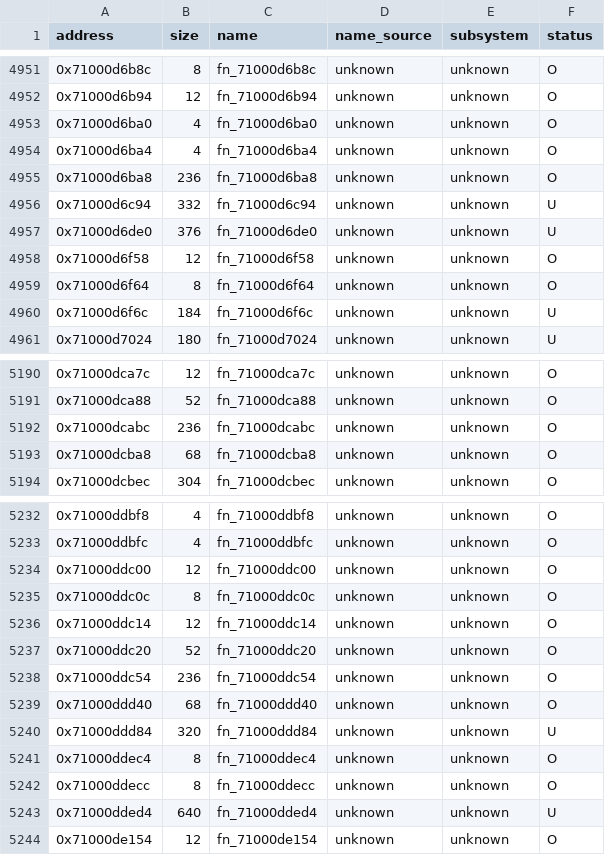
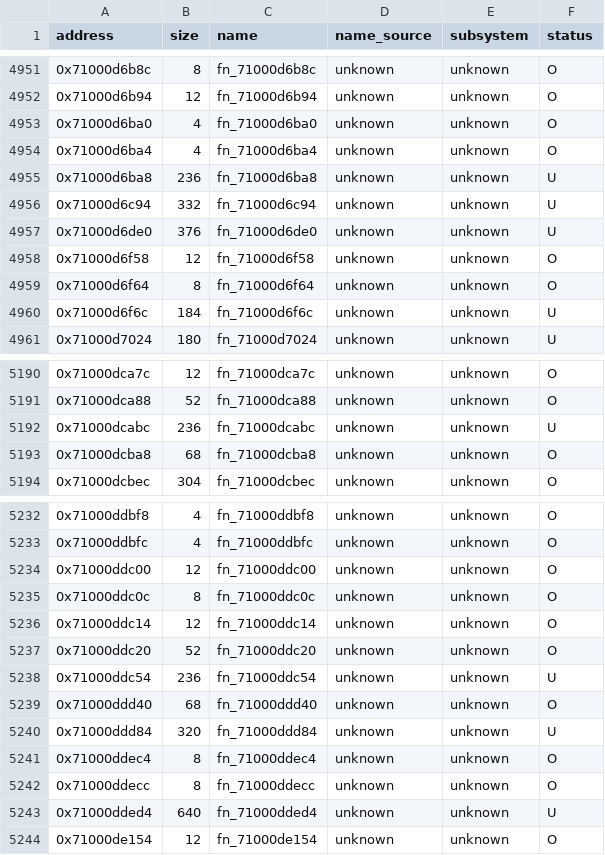
Before and after one commit to var-flotsam/dread-decomp, a CSV file: data/functions/main_00.csv, drawn as a sheet; only a part is shown, gaps mark what is left out.

```diff
--- a/data/functions/main_00.csv
+++ b/data/functions/main_00.csv
@@ -4954,3 +4954,3 @@ address,size,name,name_source,subsystem,status
 0x71000d6ba4,4,fn_71000d6ba4,unknown,unknown,O
-0x71000d6ba8,236,fn_71000d6ba8,unknown,unknown,O
+0x71000d6ba8,236,fn_71000d6ba8,unknown,unknown,U
 0x71000d6c94,332,fn_71000d6c94,unknown,unknown,U
@@ -5191,3 +5191,3 @@ address,size,name,name_source,subsystem,status
 0x71000dca88,52,fn_71000dca88,unknown,unknown,O
-0x71000dcabc,236,fn_71000dcabc,unknown,unknown,O
+0x71000dcabc,236,fn_71000dcabc,unknown,unknown,U
 0x71000dcba8,68,fn_71000dcba8,unknown,unknown,O
@@ -5237,3 +5237,3 @@ address,size,name,name_source,subsystem,status
 0x71000ddc20,52,fn_71000ddc20,unknown,unknown,O
-0x71000ddc54,236,fn_71000ddc54,unknown,unknown,O
+0x71000ddc54,236,fn_71000ddc54,unknown,unknown,U
 0x71000ddd40,68,fn_71000ddd40,unknown,unknown,O
```
Also changed, not shown: data/functions/main_02.csv, data/functions/main_04.csv, 10 other files.
